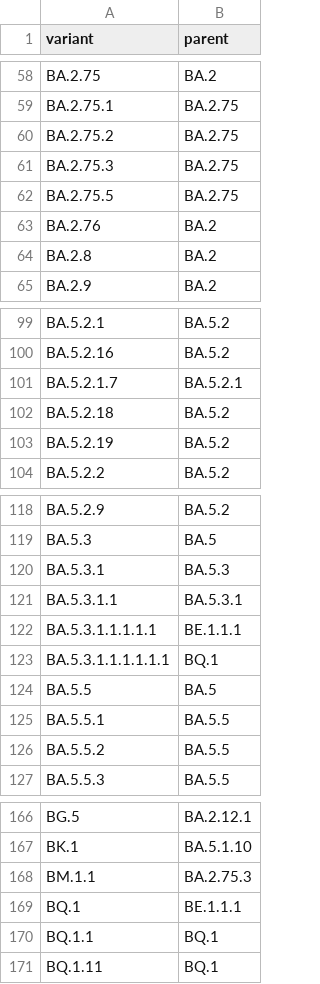
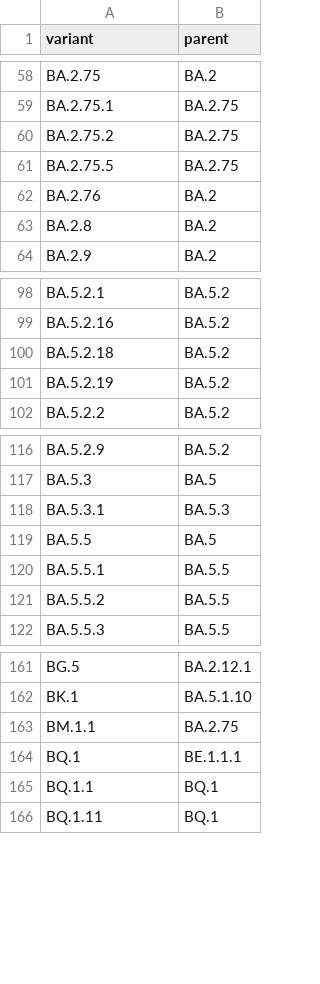
Before and after one commit to blab/ncov-escape, a TSV file: mlr-fitness/data/pango_variant-relationships.tsv, drawn as a sheet; only a part is shown, gaps mark what is left out.

```diff
--- a/mlr-fitness/data/pango_variant-relationships.tsv
+++ b/mlr-fitness/data/pango_variant-relationships.tsv
@@ -60,3 +60,2 @@ BA.2.75.1	BA.2.75
 BA.2.75.2	BA.2.75
-BA.2.75.3	BA.2.75
 BA.2.75.5	BA.2.75
@@ -100,3 +99,2 @@ BA.5.2.1	BA.5.2
 BA.5.2.16	BA.5.2
-BA.5.2.1.7	BA.5.2.1
 BA.5.2.18	BA.5.2
@@ -120,5 +118,2 @@ BA.5.3	BA.5
 BA.5.3.1	BA.5.3
-BA.5.3.1.1	BA.5.3.1
-BA.5.3.1.1.1.1.1	BE.1.1.1
-BA.5.3.1.1.1.1.1.1	BQ.1
 BA.5.5	BA.5
@@ -167,3 +162,3 @@ BG.5	BA.2.12.1
 BK.1	BA.5.1.10
-BM.1.1	BA.2.75.3
+BM.1.1	BA.2.75
 BQ.1	BE.1.1.1
```
Also changed, not shown: mlr-fitness/estimates/growth_advantages.tsv, 5 other files.
